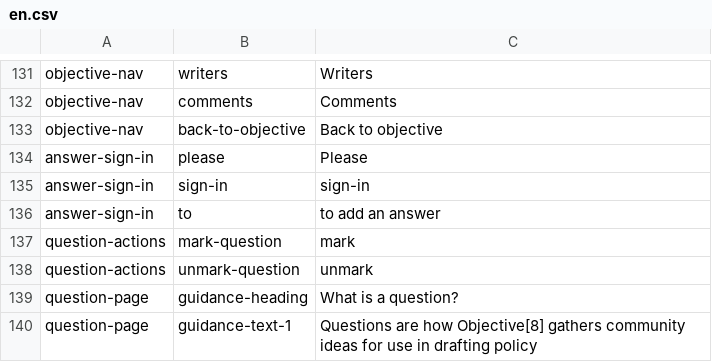
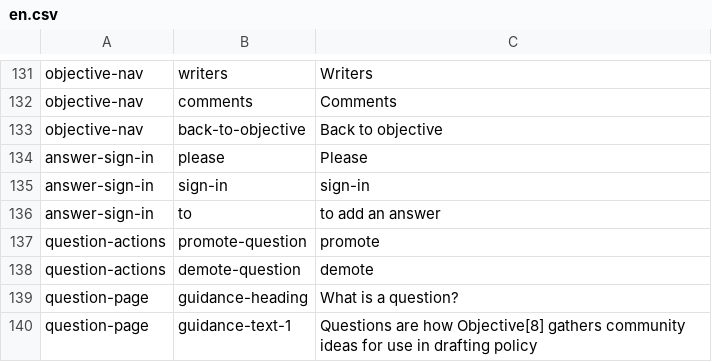
Before and after one commit to ThoughtWorksInc/objective8, a CSV file: resources/translations/en.csv, drawn as a sheet; only a part is shown, gaps mark what is left out.

Commit message:
DM + GR #94 - Change Mark to Promote and Unmark to Demote in rendering

```diff
--- a/resources/translations/en.csv
+++ b/resources/translations/en.csv
@@ -136,4 +136,4 @@ answer-sign-in,sign-in,sign-in
 answer-sign-in,to,to add an answer
-question-actions,mark-question,mark
-question-actions,unmark-question,unmark
+question-actions,promote-question,promote
+question-actions,demote-question,demote
 question-page,guidance-heading,What is a question?
```
Also changed, not shown: 4 other files.
